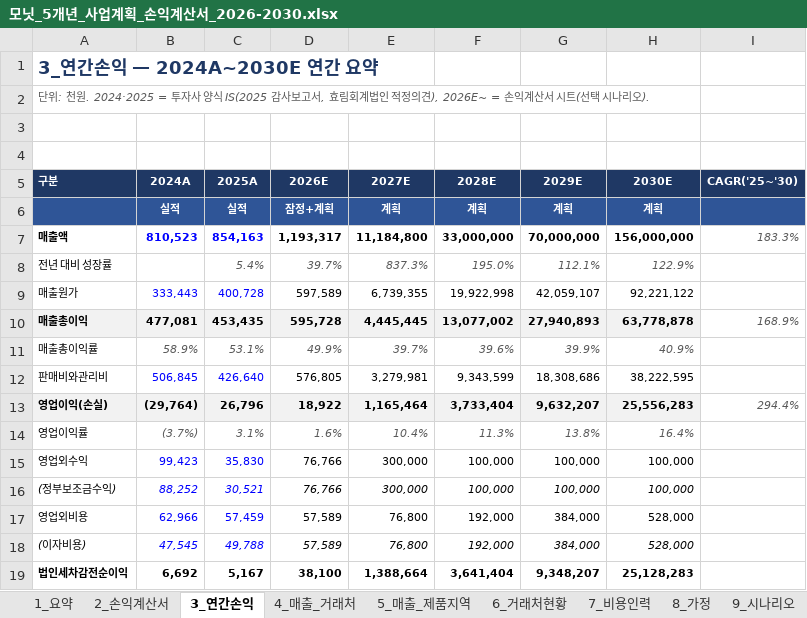
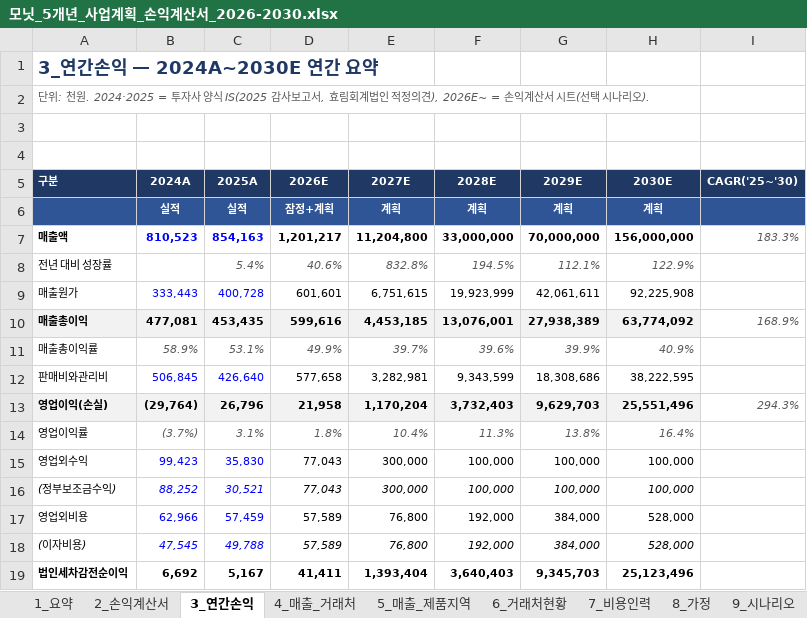
Before and after one commit to tonypark-del/tonyparkmacbookpro, an Excel workbook: 모닛_5개년_사업계획_손익계산서_2026-2030.xlsx, sheet 3_연간손익, drawn as a sheet; only a part is shown; values as stored, in another font and other column widths than the file's, no borders; the diff covers the shown part only; the diff names each change by its address in the sheet, - before the commit and + after, or states it on an @@ line.

```diff
--- a/모닛_5개년_사업계획_손익계산서_2026-2030.xlsx (sheet 3_연간손익)
+++ b/모닛_5개년_사업계획_손익계산서_2026-2030.xlsx (sheet 3_연간손익)
-D7 (2026E): 1,193,317
+D7 (2026E): 1,201,217
-E7 (2027E): 11,184,800
+E7 (2027E): 11,204,800
-D8 (2026E): 39.7%
+D8 (2026E): 40.6%
-E8 (2027E): 837.3%
+E8 (2027E): 832.8%
-F8 (2028E): 195.0%
+F8 (2028E): 194.5%
-D9 (2026E): 597,589
+D9 (2026E): 601,601
-E9 (2027E): 6,739,355
+E9 (2027E): 6,751,615
-F9 (2028E): 19,922,998
+F9 (2028E): 19,923,999
-G9 (2029E): 42,059,107
+G9 (2029E): 42,061,611
-H9 (2030E): 92,221,122
+H9 (2030E): 92,225,908
-D10 (2026E): 595,728
+D10 (2026E): 599,616
-E10 (2027E): 4,445,445
+E10 (2027E): 4,453,185
-F10 (2028E): 13,077,002
+F10 (2028E): 13,076,001
-G10 (2029E): 27,940,893
+G10 (2029E): 27,938,389
-H10 (2030E): 63,778,878
+H10 (2030E): 63,774,092
-D12 (2026E): 576,805
+D12 (2026E): 577,658
-E12 (2027E): 3,279,981
+E12 (2027E): 3,282,981
-D13 (2026E): 18,922
+D13 (2026E): 21,958
-E13 (2027E): 1,165,464
+E13 (2027E): 1,170,204
-F13 (2028E): 3,733,404
+F13 (2028E): 3,732,403
-G13 (2029E): 9,632,207
+G13 (2029E): 9,629,703
-H13 (2030E): 25,556,283
+H13 (2030E): 25,551,496
-I13 (CAGR('25~'30)): 294.4%
+I13 (CAGR('25~'30)): 294.3%
-D14 (2026E): 1.6%
+D14 (2026E): 1.8%
-D15:D16 (2026E): 76,766
+D15:D16 (2026E): 77,043
-D19 (2026E): 38,100
+D19 (2026E): 41,411
-E19 (2027E): 1,388,664
+E19 (2027E): 1,393,404
-F19 (2028E): 3,641,404
+F19 (2028E): 3,640,403
-G19 (2029E): 9,348,207
+G19 (2029E): 9,345,703
-H19 (2030E): 25,128,283
+H19 (2030E): 25,123,496
```
Also changed, not shown: 10 added rows, 8 removed rows and 60 edited cells elsewhere in this sheet, sheet 2_손익계산서, sheet 5_매출_제품지역, sheet 7_비용인력, sheet 9_시나리오, sheet 4_매출_거래처, sheet 1_요약, 4 more sheets, formulas that keep their value, hidden cells.
